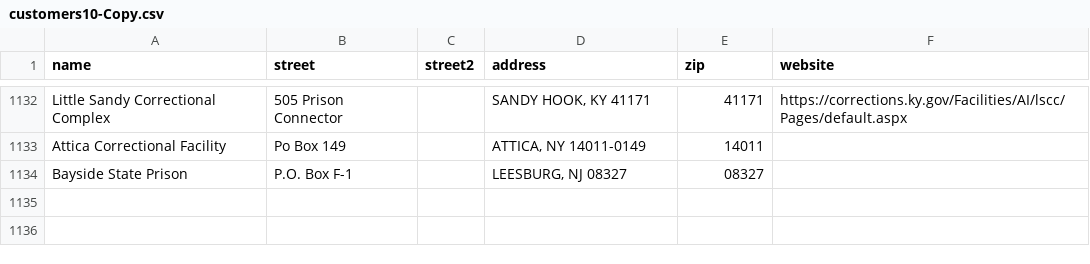
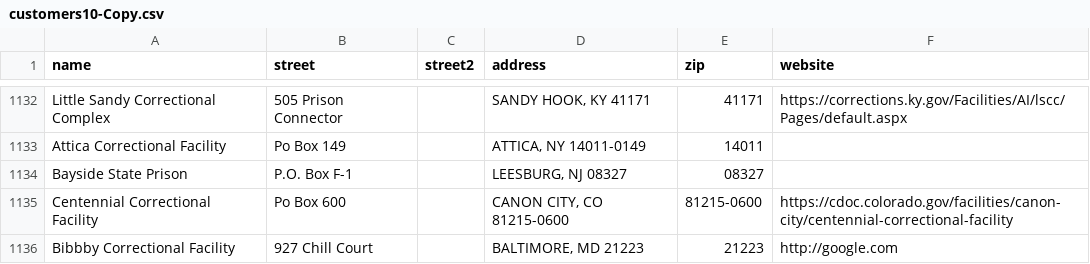
Before and after one commit to Nomadically/IB, a CSV file: customers10-Copy.csv, drawn as a sheet; only a part is shown, gaps mark what is left out; the diff names each change by its address in the sheet, - before the commit and + after, or states it on an @@ line.

```diff
--- a/customers10-Copy.csv
+++ b/customers10-Copy.csv
+row 1135: Centennial Correctional Facility | Po Box 600 |  | CANON CITY, CO 81215-0600 | 81215-0600 | https://cdoc.colorado.gov/facilities/canon-city/centennial-correctional-facility
+row 1136: Bibbby Correctional Facility | 927 Chill Court |  | BALTIMORE, MD 21223 | 21223 | http://google.com
```
Also changed, not shown: 4 other files.
